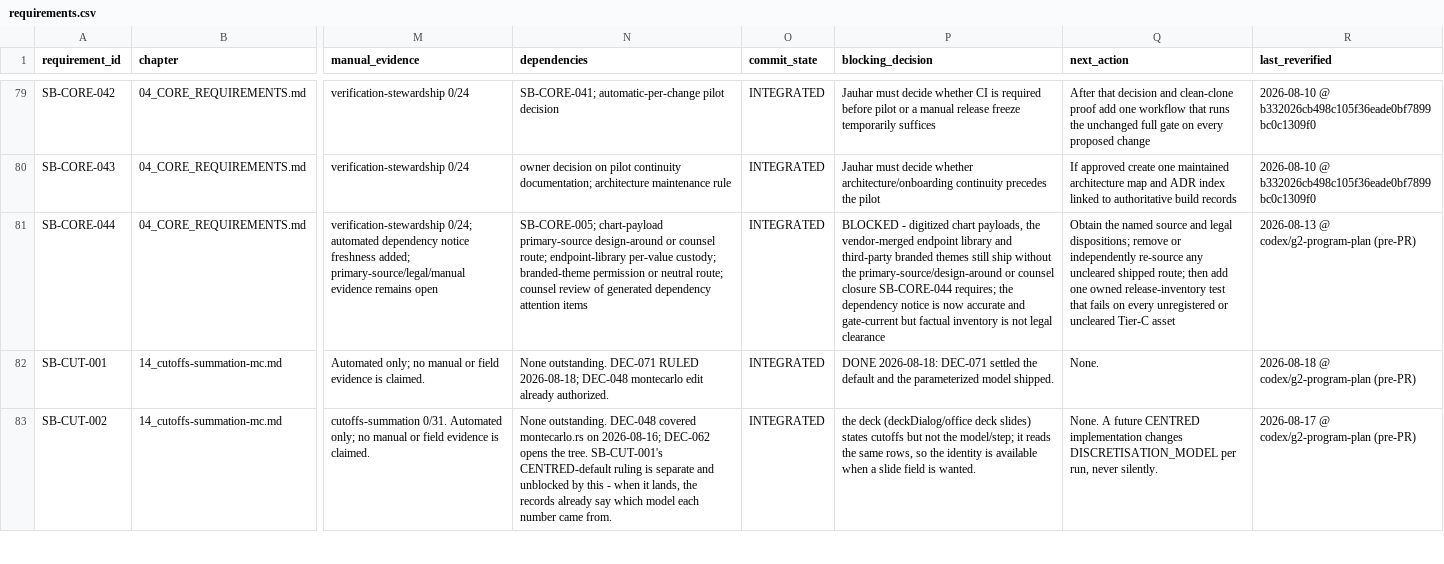
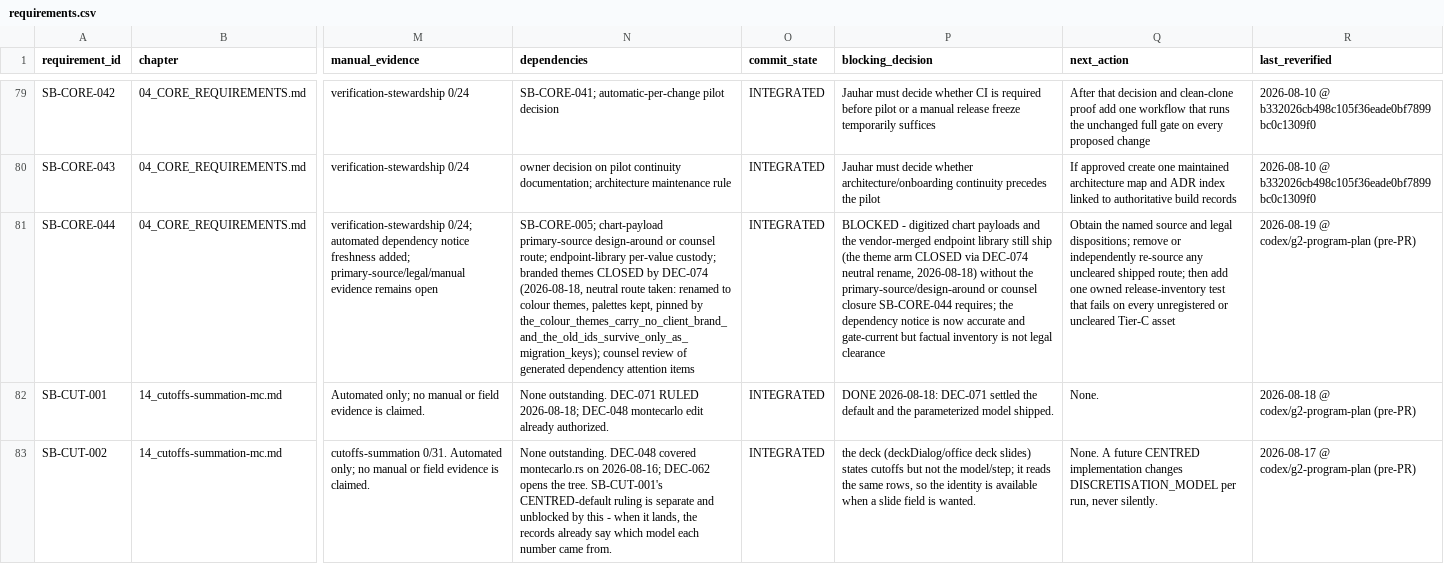
Before and after one commit to jauharst/SandiBumi, a CSV file: docs/takeover/requirements.csv, drawn as a sheet; only a part is shown, gaps mark what is left out; the diff names each change by its address in the sheet, - before the commit and + after, or states it on an @@ line.

```diff
--- a/docs/takeover/requirements.csv
+++ b/docs/takeover/requirements.csv
-N81 (dependencies): …per-value custody; branded-theme permission or neutral route; counsel review…
+N81 (dependencies): …per-value custody; branded themes CLOSED by DEC-074 (2026-08-18, neutral route taken: renamed to colour themes, palettes kept, pinned by the_colour_themes_carry_no_client_brand_and_the_old_ids_survive_only_as_migration_keys); counsel review…
-P81 (blocking_decision): …digitized chart payloads, the vendor-merged endpoint library and third-party branded themes still ship without the…
+P81 (blocking_decision): …digitized chart payloads and the vendor-merged endpoint library still ship (the theme arm CLOSED via DEC-074 neutral rename, 2026-08-18) without the…
-R81 (last_reverified): 2026-08-13 @ codex/g2-program-plan (pre-PR)
+R81 (last_reverified): 2026-08-19 @ codex/g2-program-plan (pre-PR)
```
Also changed, not shown: 7 other files.
